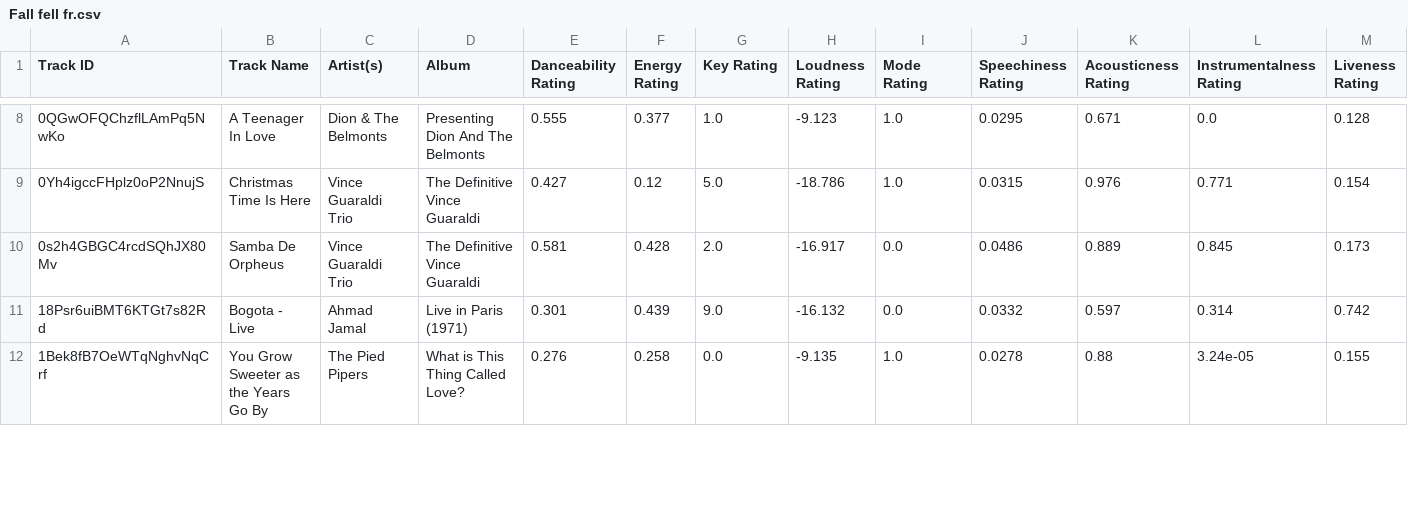
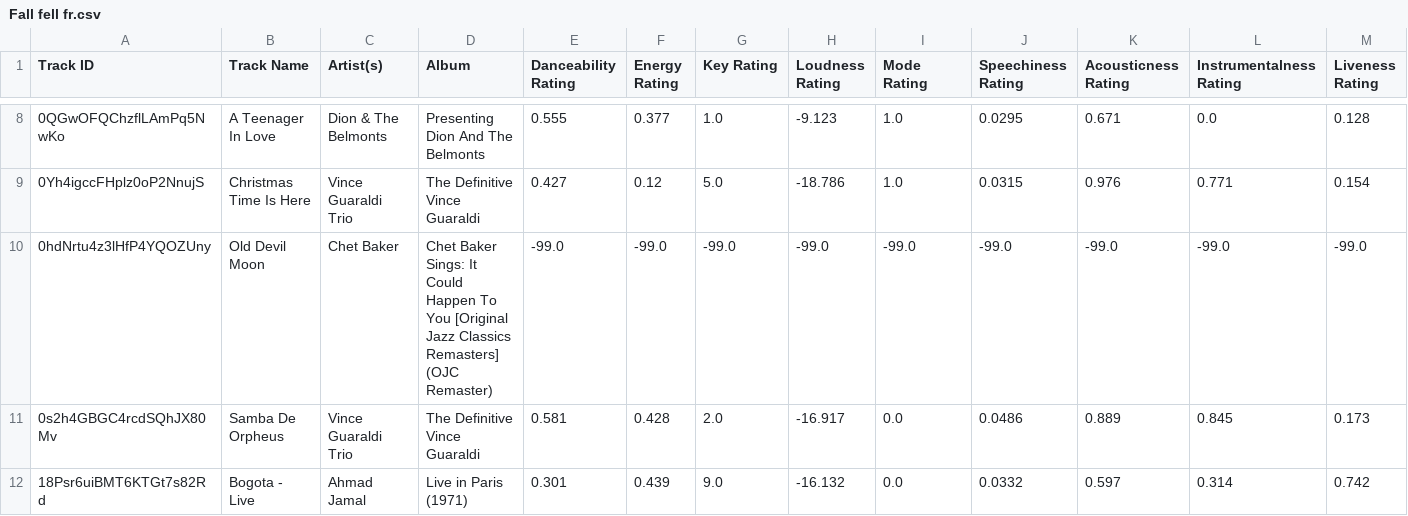
Before and after one commit to seamusmcn/seamusmcn.github.io, a CSV file: S_playlists/Fall fell fr.csv, drawn as a sheet; only a part is shown, gaps mark what is left out; the shorter side is filled out with more unchanged rows; rows hold the shown columns only; the diff names each change by its address in the sheet, - before the commit and + after, or states it on an @@ line.

```diff
--- a/S_playlists/Fall fell fr.csv
+++ b/S_playlists/Fall fell fr.csv
+row 10: 0hdNrtu4z3lHfP4YQOZUny | Old Devil Moon | Chet Baker | Chet Baker Sings: It Could Happen To You [Original Jazz Classics Remasters] (OJC Remaster) | -99.0 | -99.0 | -99.0 | -99.0 | -99.0 | -99.0 | -99.0 | -99.0 | -99.0
```
Also changed, not shown: S_playlists/Bop.csv, S_playlists/Mmm jazzy.csv, 9 other files.
